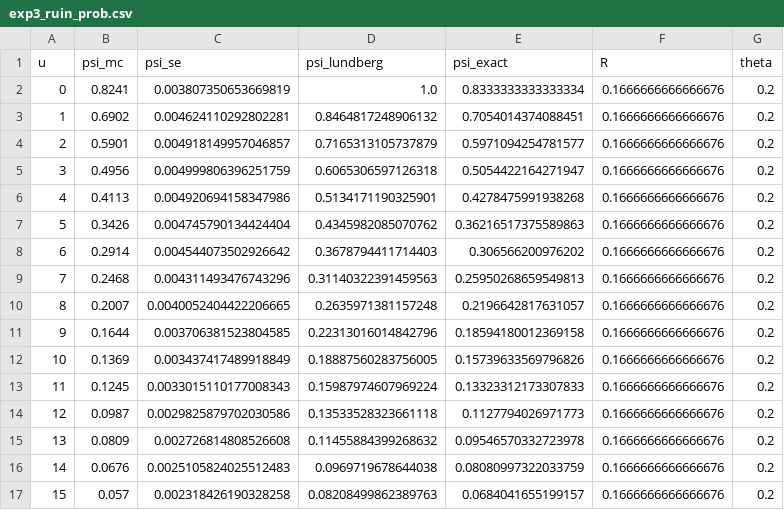
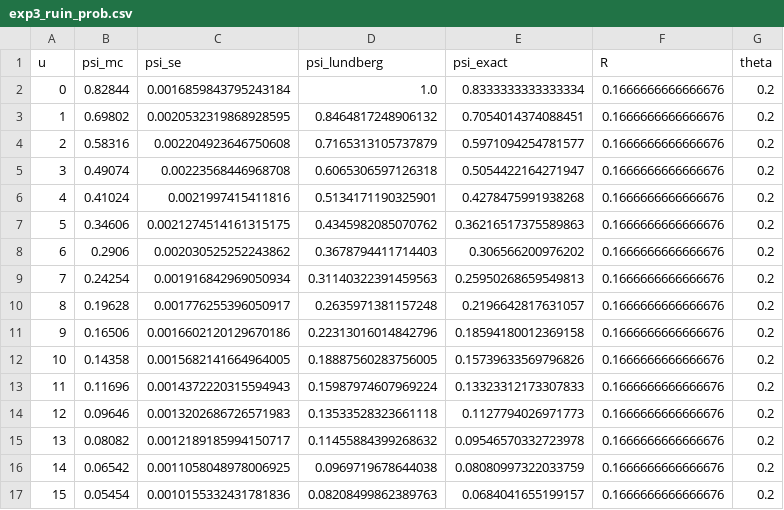
Before and after one commit to GoldenFern/Numerical-simulation-of-the-optional-stopping-theorem-for-martingale-processes, a CSV file: output/data/exp3_ruin_prob.csv, drawn as a sheet; only a part is shown; the diff covers the shown part only.

```diff
--- a/output/data/exp3_ruin_prob.csv
+++ b/output/data/exp3_ruin_prob.csv
@@ -1,17 +1,17 @@
 u,psi_mc,psi_se,psi_lundberg,psi_exact,R,theta
-0,0.8241,0.003807350653669819,1.0,0.8333333333333334,0.1666666666666676,0.2
-1,0.6902,0.004624110292802281,0.8464817248906132,0.7054014374088451,0.1666666666666676,0.2
-2,0.5901,0.004918149957046857,0.7165313105737879,0.5971094254781577,0.1666666666666676,0.2
-3,0.4956,0.004999806396251759,0.6065306597126318,0.5054422164271947,0.1666666666666676,0.2
-4,0.4113,0.004920694158347986,0.5134171190325901,0.4278475991938268,0.1666666666666676,0.2
-5,0.3426,0.004745790134424404,0.4345982085070762,0.36216517375589863,0.1666666666666676,0.2
-6,0.2914,0.004544073502926642,0.3678794411714403,0.306566200976202,0.1666666666666676,0.2
-7,0.2468,0.004311493476743296,0.31140322391459563,0.25950268659549813,0.1666666666666676,0.2
-8,0.2007,0.0040052404422206665,0.2635971381157248,0.2196642817631057,0.1666666666666676,0.2
-9,0.1644,0.003706381523804585,0.22313016014842796,0.18594180012369158,0.1666666666666676,0.2
-10,0.1369,0.003437417489918849,0.18887560283756005,0.15739633569796826,0.1666666666666676,0.2
-11,0.1245,0.0033015110177008343,0.15987974607969224,0.13323312173307833,0.1666666666666676,0.2
-12,0.0987,0.0029825879702030586,0.13533528323661118,0.1127794026971773,0.1666666666666676,0.2
-13,0.0809,0.002726814808526608,0.11455884399268632,0.09546570332723978,0.1666666666666676,0.2
-14,0.0676,0.0025105824025512483,0.0969719678644038,0.08080997322033759,0.1666666666666676,0.2
-15,0.057,0.002318426190328258,0.08208499862389763,0.0684041655199157,0.1666666666666676,0.2
+0,0.82844,0.0016859843795243184,1.0,0.8333333333333334,0.1666666666666676,0.2
+1,0.69802,0.0020532319868928595,0.8464817248906132,0.7054014374088451,0.1666666666666676,0.2
+2,0.58316,0.002204923646750608,0.7165313105737879,0.5971094254781577,0.1666666666666676,0.2
+3,0.49074,0.00223568446968708,0.6065306597126318,0.5054422164271947,0.1666666666666676,0.2
+4,0.41024,0.0021997415411816,0.5134171190325901,0.4278475991938268,0.1666666666666676,0.2
+5,0.34606,0.0021274514161315175,0.4345982085070762,0.36216517375589863,0.1666666666666676,0.2
+6,0.2906,0.002030525252243862,0.3678794411714403,0.306566200976202,0.1666666666666676,0.2
+7,0.24254,0.001916842969050934,0.31140322391459563,0.25950268659549813,0.1666666666666676,0.2
+8,0.19628,0.001776255396050917,0.2635971381157248,0.2196642817631057,0.1666666666666676,0.2
+9,0.16506,0.0016602120129670186,0.22313016014842796,0.18594180012369158,0.1666666666666676,0.2
+10,0.14358,0.0015682141664964005,0.18887560283756005,0.15739633569796826,0.1666666666666676,0.2
+11,0.11696,0.0014372220315594943,0.15987974607969224,0.13323312173307833,0.1666666666666676,0.2
+12,0.09646,0.0013202686726571983,0.13533528323661118,0.1127794026971773,0.1666666666666676,0.2
+13,0.08082,0.0012189185994150717,0.11455884399268632,0.09546570332723978,0.1666666666666676,0.2
+14,0.06542,0.0011058048978006925,0.0969719678644038,0.08080997322033759,0.1666666666666676,0.2
+15,0.05454,0.0010155332431781836,0.08208499862389763,0.0684041655199157,0.1666666666666676,0.2
```
Also changed, not shown: 10 edited cells elsewhere in this file, output/data/exp2_fixation.csv, output/data/exp2_tau_dist.csv, 15 other files.
